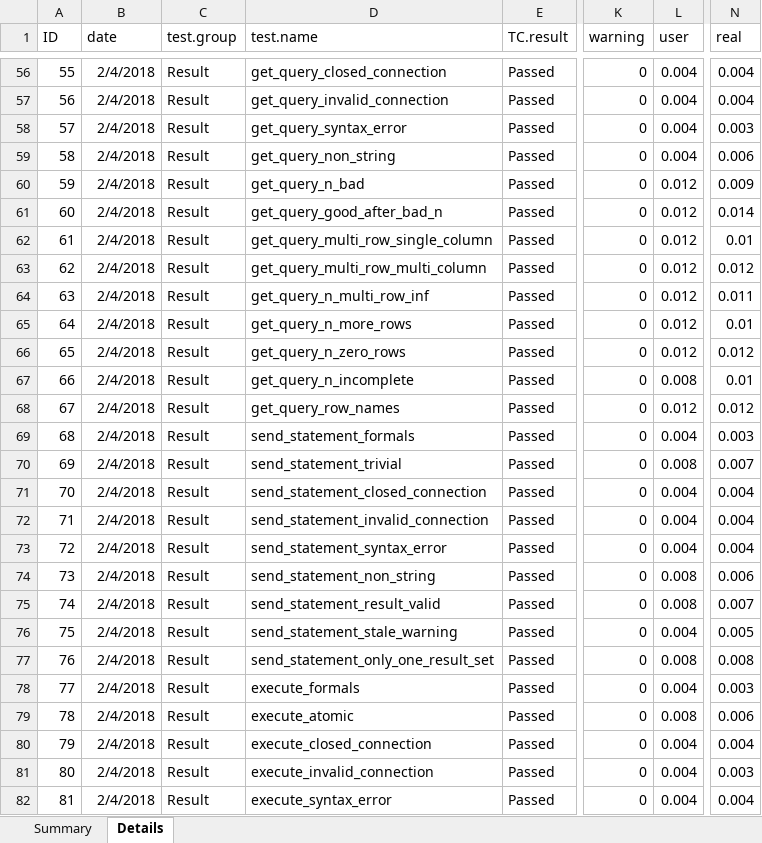
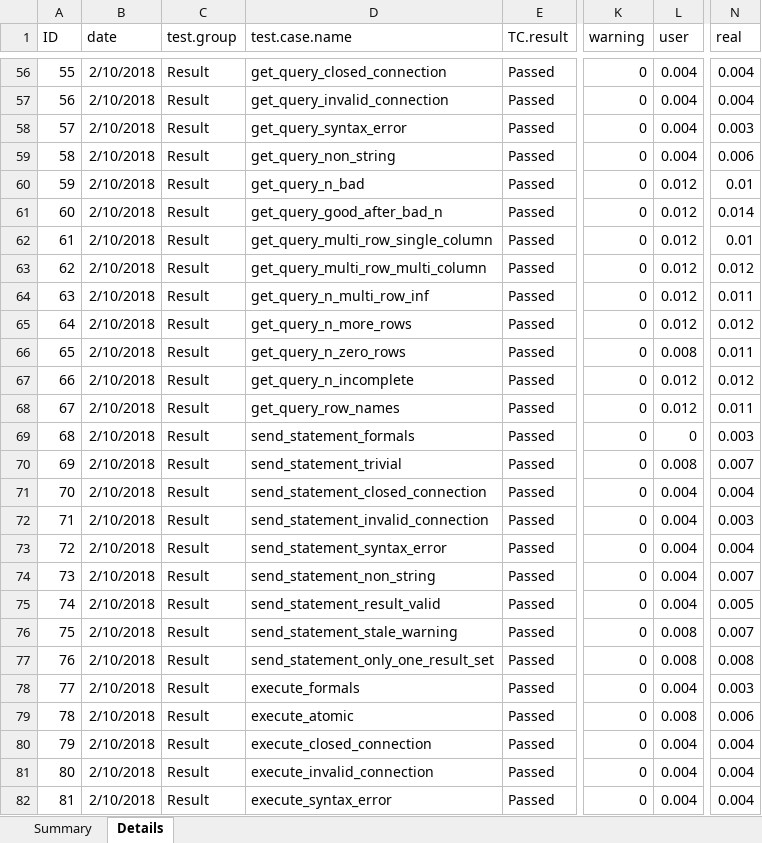
Before and after one commit to aryoda/R_DBI_compliance_reports, an Excel workbook: results/examples/example_result_raw_data.xlsx, sheet Details, drawn as a sheet; only a part is shown, gaps mark what is left out; values as stored, in another font and other column widths than the file's, no borders; table styles not drawn; the diff covers the shown part only; the diff names each change by its address in the sheet, - before the commit and + after, or states it on an @@ line.

```diff
--- a/results/examples/example_result_raw_data.xlsx (sheet Details)
+++ b/results/examples/example_result_raw_data.xlsx (sheet Details)
-D1: test.name
+D1: test.case.name
-B56:B82 (date): 2/4/2018
+B56:B82 (date): 2/10/2018
-N60 (real): 0.009
+N60 (real): 0.01
-N65 (real): 0.01
+N65 (real): 0.012
-L66 (user): 0.012
+L66 (user): 0.008
-N66 (real): 0.012
+N66 (real): 0.011
-L67 (user): 0.008
+L67 (user): 0.012
-N67 (real): 0.01
+N67 (real): 0.012
-N68 (real): 0.012
+N68 (real): 0.011
-L69 (user): 0.004
+L69 (user): 0
-N72 (real): 0.004
+N72 (real): 0.003
-L74:L75 (user): 0.008
+L74:L75 (user): 0.004
-N74 (real): 0.006
+N74 (real): 0.007
-N75 (real): 0.007
+N75 (real): 0.005
-L76 (user): 0.004
+L76 (user): 0.008
-N76 (real): 0.005
+N76 (real): 0.007
-N81 (real): 0.003
+N81 (real): 0.004
```
Also changed, not shown: 496 edited cells elsewhere in this sheet, 10 other files.
